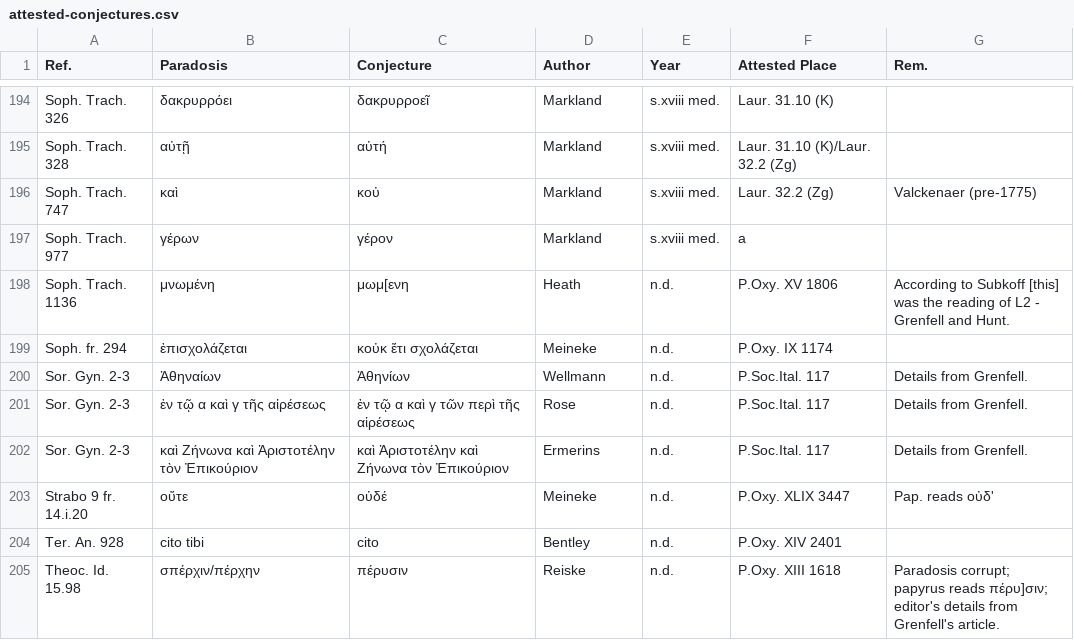
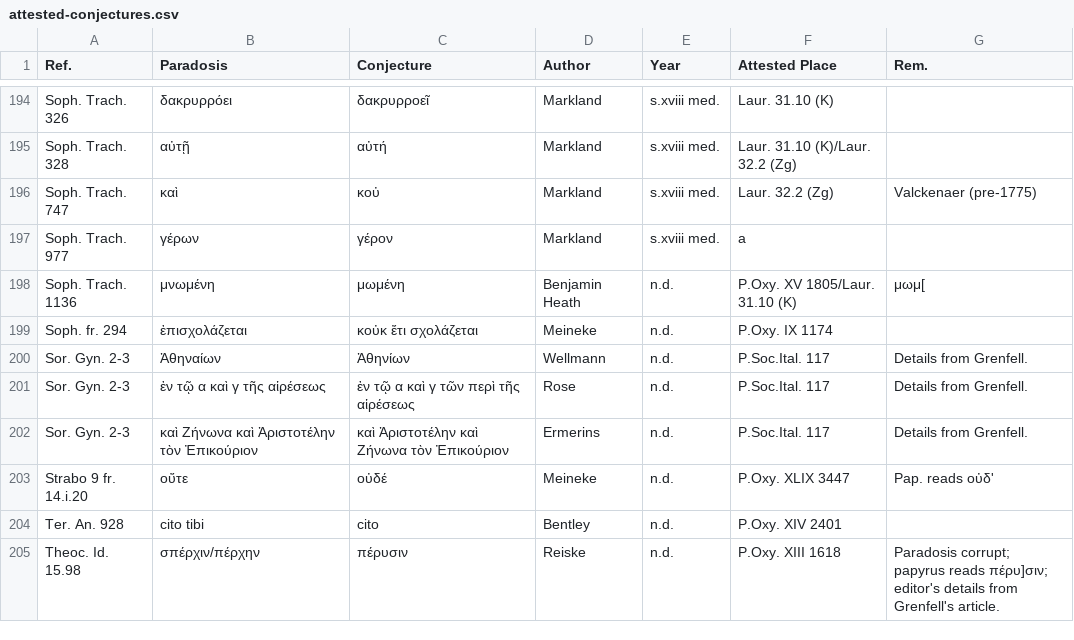
Before and after one commit to t18d/attested-conjectures, a CSV file: attested-conjectures.csv, drawn as a sheet; only a part is shown, gaps mark what is left out.

Commit message:
Update attested-conjectures.csv

```diff
--- a/attested-conjectures.csv
+++ b/attested-conjectures.csv
@@ -197,3 +197,3 @@ Soph. Trach. 747,καὶ,κοὐ,Markland,s.xviii med.,Laur. 32.2 (Zg),Valckenae
 Soph. Trach. 977,γέρων,γέρον,Markland,s.xviii med.,a,
-Soph. Trach. 1136,μνωμένη,μωμ[ενη,Heath,n.d.,P.Oxy. XV 1806,According to Subkoff [this] was the reading of L2 - Grenfell and Hunt.
+Soph. Trach. 1136,μνωμένη,μωμένη,Benjamin Heath,n.d.,P.Oxy. XV 1805/Laur. 31.10 (K),μωμ[
 Soph. fr. 294,ἐπισχολάζεται,κοὐκ ἔτι σχολάζεται,Meineke,n.d.,P.Oxy. IX 1174,
```
